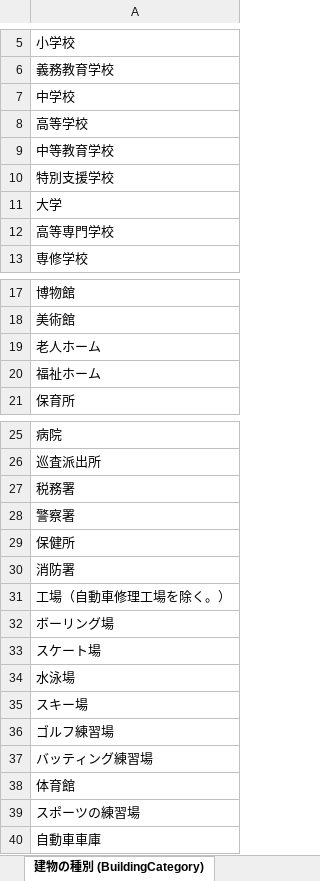
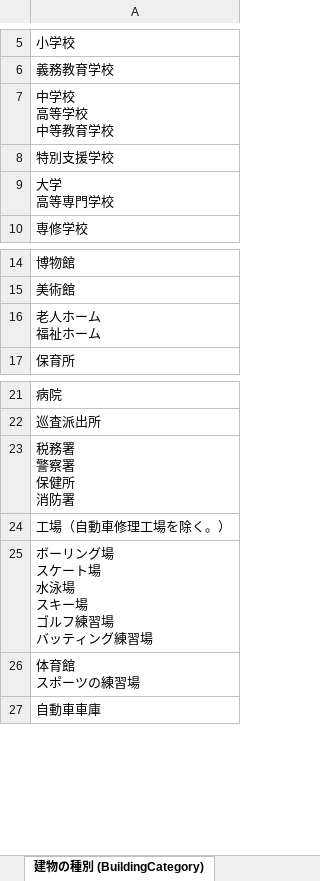
Before and after one commit to ppp-database/ppp-schema, an Excel workbook: docs/exports/enum.xlsx, sheet 建物の種別 (BuildingCategory), drawn as a sheet; only a part is shown, gaps mark what is left out; values as stored, in another font and other column widths than the file's, no borders; removed rows and columns are numbered as before the commit, all else as after; ↵ is a line break in a cell; the diff names each change by its address in the sheet, - before the commit and + after, or states it on an @@ line.

```diff
--- a/docs/exports/enum.xlsx (sheet 建物の種別 (BuildingCategory))
+++ b/docs/exports/enum.xlsx (sheet 建物の種別 (BuildingCategory))
-A7: 中学校
+A7: 中学校 ↵ 高等学校 ↵ 中等教育学校
-row 8: 高等学校
-row 9: 中等教育学校
-A9: 大学
+A9: 大学 ↵ 高等専門学校
-row 12: 高等専門学校
-A16: 老人ホーム
+A16: 老人ホーム ↵ 福祉ホーム
-row 20: 福祉ホーム
-A23: 税務署
+A23: 税務署 ↵ 警察署 ↵ 保健所 ↵ 消防署
-row 28: 警察署
-row 29: 保健所
-row 30: 消防署
-A25: ボーリング場
+A25: ボーリング場 ↵ スケート場 ↵ 水泳場 ↵ スキー場 ↵ ゴルフ練習場 ↵ バッティング練習場
-A26: スケート場
+A26: 体育館 ↵ スポーツの練習場
-row 34: 水泳場
-row 35: スキー場
-row 36: ゴルフ練習場
-row 37: バッティング練習場
-row 38: 体育館
-row 39: スポーツの練習場
```
Also changed, not shown: sheet 施設の部位 (BuildingComponent), sheet 不具合原因 (Cause), sheet 報告書種別 (ReportCategory), sheet 簡易処置 (DamageControl), sheet 連絡先の種類 (ContactPointType), sheet 組織種別 (OrganizationCategory), 4 more sheets, 7 other files.
